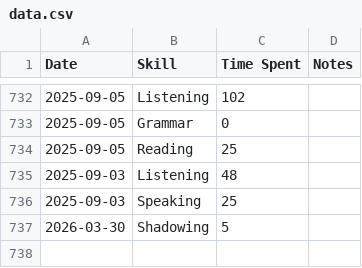
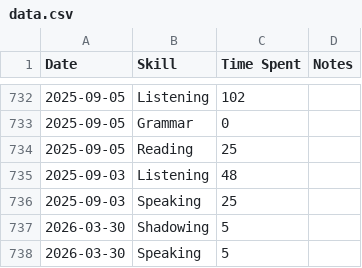
Before and after one commit to sannflux/english-tracker, a CSV file: data.csv, drawn as a sheet; only a part is shown, gaps mark what is left out.

Commit message:
Sync Elite Tracker

```diff
--- a/data.csv
+++ b/data.csv
@@ -737 +737,2 @@ Date,Skill,Time Spent,Notes
 2026-03-30,Shadowing,5,
+2026-03-30,Speaking,5,
```
